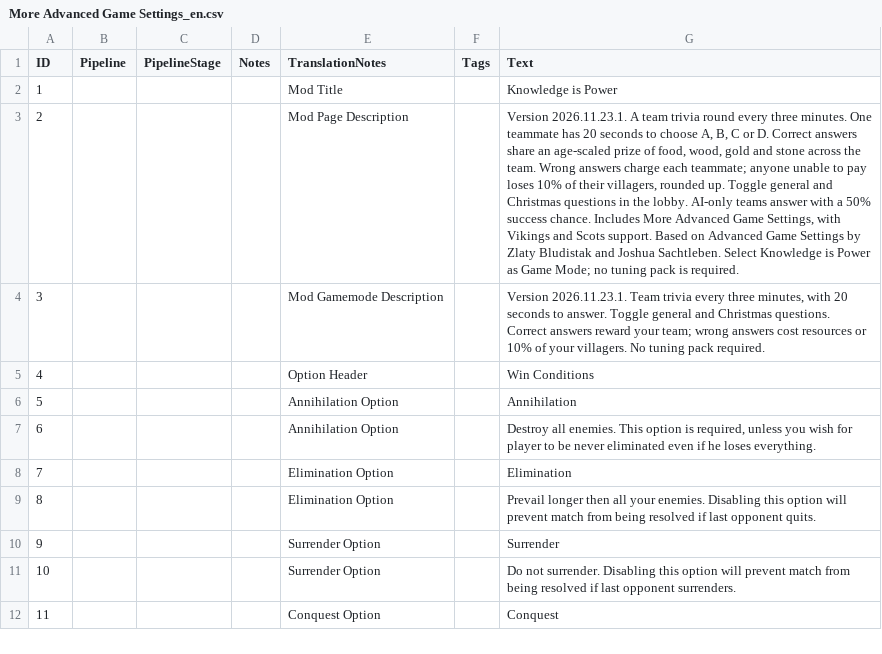
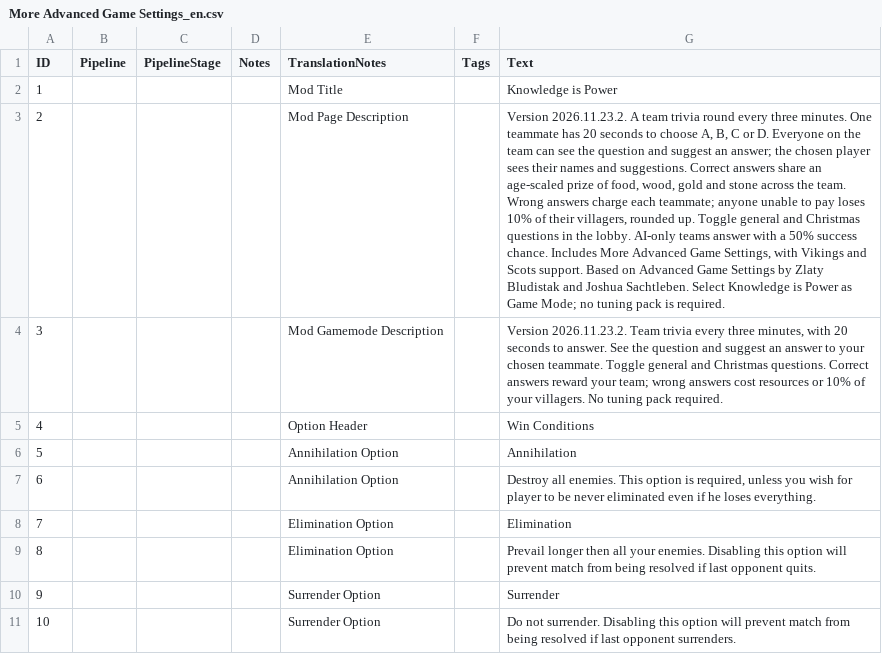
Before and after one commit to TypeDan/Knowledge-is-Power, a CSV file: assets/locdb/More Advanced Game Settings_en.csv, drawn as a sheet; only a part is shown; the shorter side is filled out with more unchanged rows; the diff names each change by its address in the sheet, - before the commit and + after, or states it on an @@ line.

```diff
--- a/assets/locdb/More Advanced Game Settings_en.csv
+++ b/assets/locdb/More Advanced Game Settings_en.csv
-G3 (Text): Version 2026.11.23.1. A team trivia round every three minutes. One teammate has 20 seconds to choose A, B, C or D. Correct answers…
+G3 (Text): Version 2026.11.23.2. A team trivia round every three minutes. One teammate has 20 seconds to choose A, B, C or D. Everyone on the team can see the question and suggest an answer; the chosen player sees their names and suggestions. Correct answers…
-G4 (Text): Version 2026.11.23.1. Team trivia every three minutes, with 20 seconds to answer. Toggle general…
+G4 (Text): Version 2026.11.23.2. Team trivia every three minutes, with 20 seconds to answer. See the question and suggest an answer to your chosen teammate. Toggle general…
```
Also changed, not shown: assets/locdb/More Advanced Game Settings_cs.csv, assets/locdb/More Advanced Game Settings_fr.csv, 10 other files.
